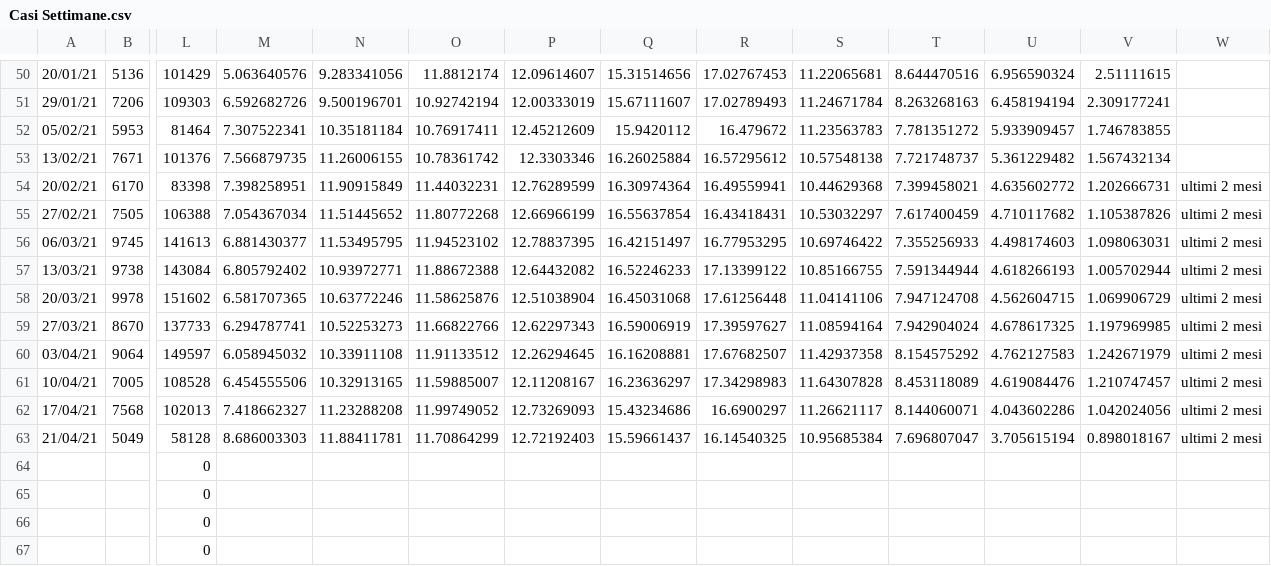
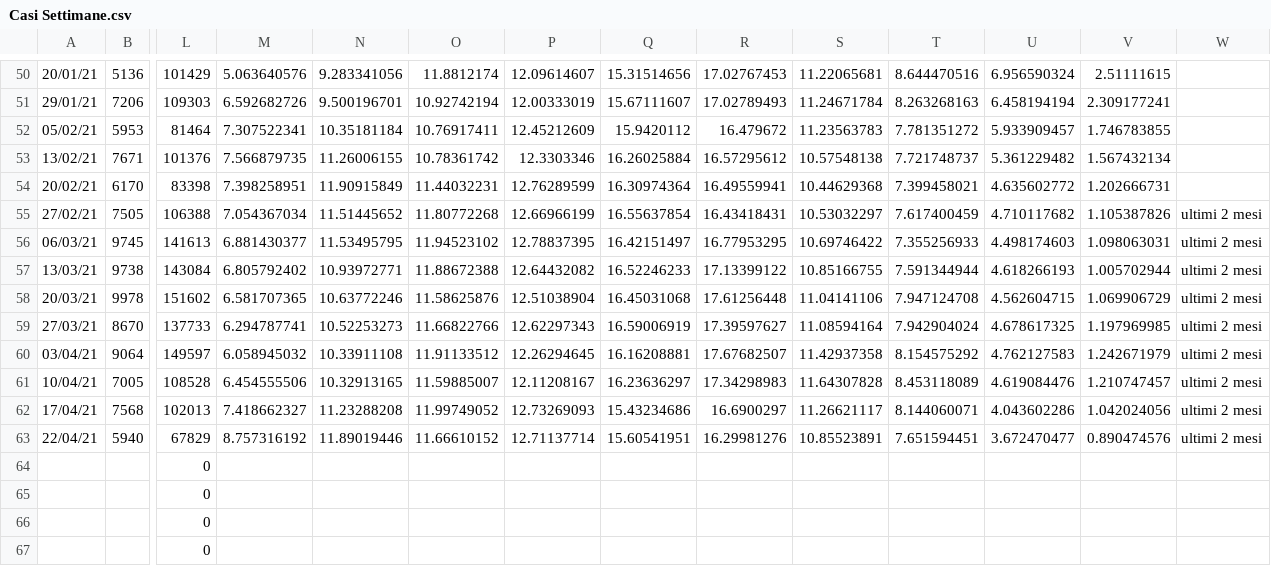
Before and after one commit to Paulsword/PilloleOttimismo, a CSV file: Casi Settimane.csv, drawn as a sheet; only a part is shown, gaps mark what is left out; removed rows and columns are numbered as before the commit, all else as after; rows hold the shown columns only; the diff names each change by its address in the sheet, - before the commit and + after, or states it on an @@ line.

```diff
--- a/Casi Settimane.csv
+++ b/Casi Settimane.csv
-W54: ultimi 2 mesi
+W54: (empty)
-row 63: 21/04/21 | 5049 | 58128 | 8.686003303 | 11.88411781 | 11.70864299 | 12.72192403 | 15.59661437 | 16.14540325 | 10.95685384 | 7.696807047 | 3.705615194 | 0.898018167 | ultimi 2 mesi
+row 63: 22/04/21 | 5940 | 67829 | 8.757316192 | 11.89019446 | 11.66610152 | 12.71137714 | 15.60541951 | 16.29981276 | 10.85523891 | 7.651594451 | 3.672470477 | 0.890474576 | ultimi 2 mesi
```
Also changed, not shown: Casi Variazioni.csv, Decessi Settimane.csv, 12 other files.
